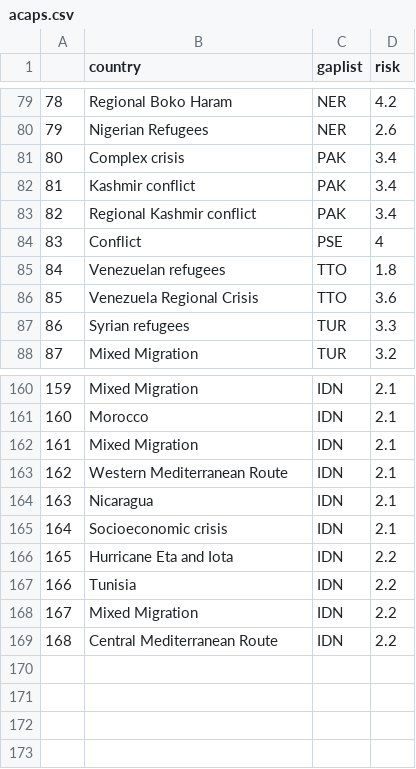
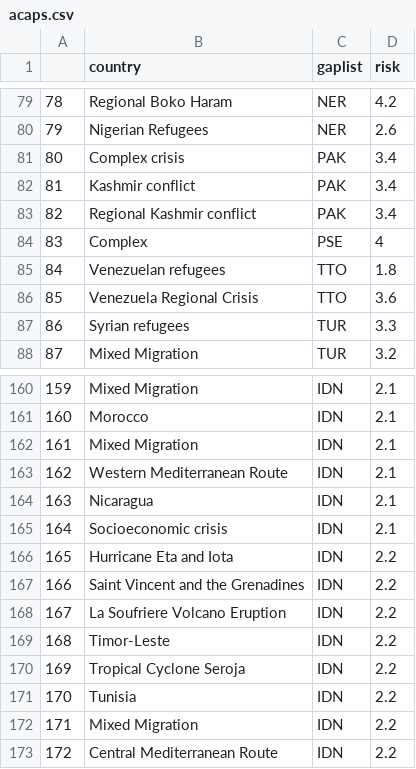
Before and after one commit to ljonestz/compoundriskdata, a CSV file: Indicator_dataset/acaps.csv, drawn as a sheet; only a part is shown, gaps mark what is left out; addresses are those after the commit; the diff names each change by its address in the sheet, - before the commit and + after, or states it on an @@ line.

```diff
--- a/Indicator_dataset/acaps.csv
+++ b/Indicator_dataset/acaps.csv
-B84 (country): Conflict
+B84 (country): Complex
+row 167: 166 | Saint Vincent and the Grenadines | IDN | 2.2
+row 168: 167 | La Soufriere Volcano Eruption | IDN | 2.2
+row 169: 168 | Timor-Leste | IDN | 2.2
+row 170: 169 | Tropical Cyclone Seroja | IDN | 2.2
@@ column A renumbered from row 171 down @@
```
Also changed, not shown: Indicator_dataset/gdaclistnormalised.csv, Risk_sheets/Compound_Risk_Flag_Sheets.csv, 10 other files.
